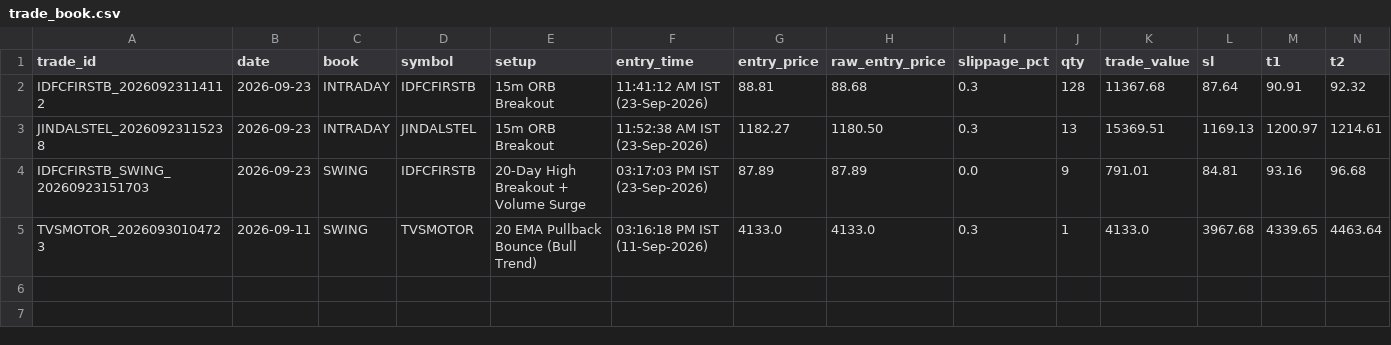
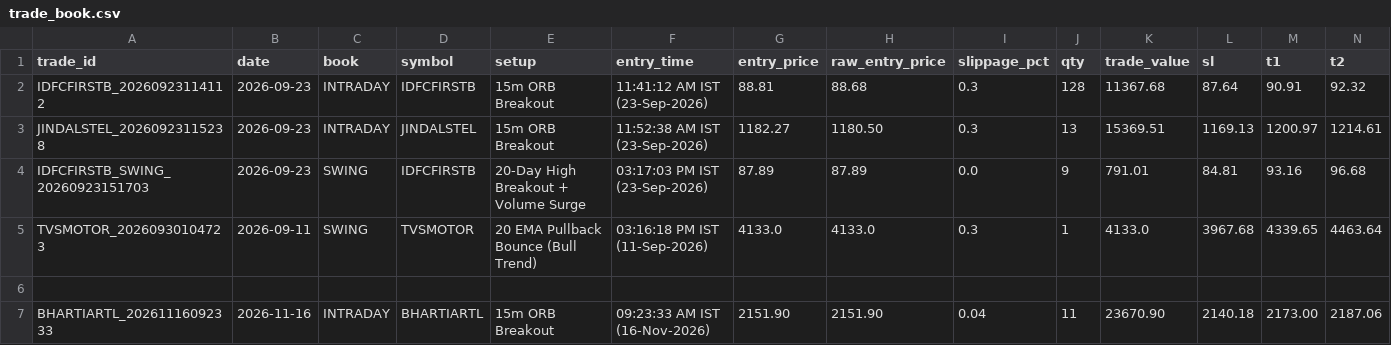
Before and after one commit to Sandeepkumar154/porject, a CSV file: trade_book.csv, drawn as a sheet; only a part is shown; rows hold the shown columns only; the diff names each change by its address in the sheet, - before the commit and + after, or states it on an @@ line.

Commit message:
chore: sync live paper account balance (₹4,928.40) and record BHARTIARTL trade history

```diff
--- a/trade_book.csv
+++ b/trade_book.csv
+row 6: (empty)
+row 7: BHARTIARTL_20261116092333 | 2026-11-16 | INTRADAY | BHARTIARTL | 15m ORB Breakout | 09:23:33 AM IST (16-Nov-2026) | 2151.90 | 2151.90 | 0.04 | 11 | 23670.90 | 2140.18 | 2173.00 | 2187.06
```
Also changed, not shown: 2 other files.
